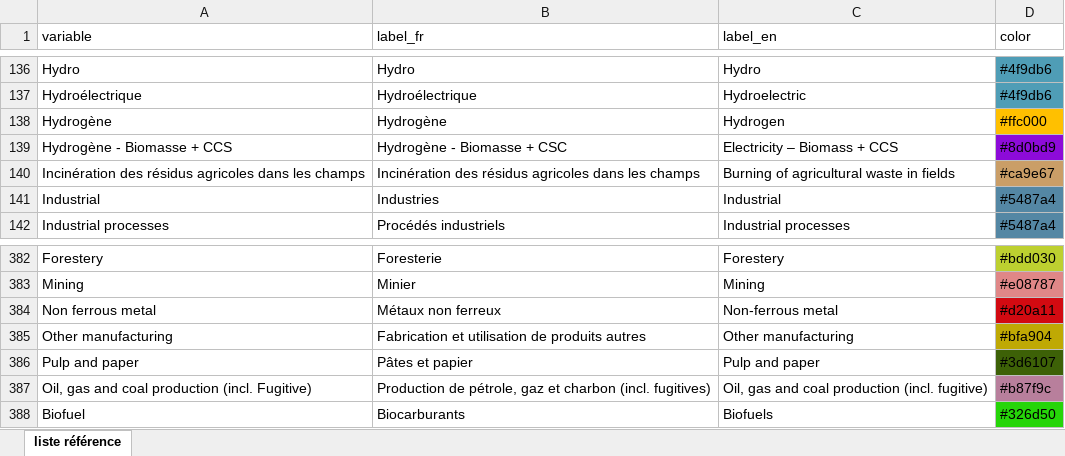
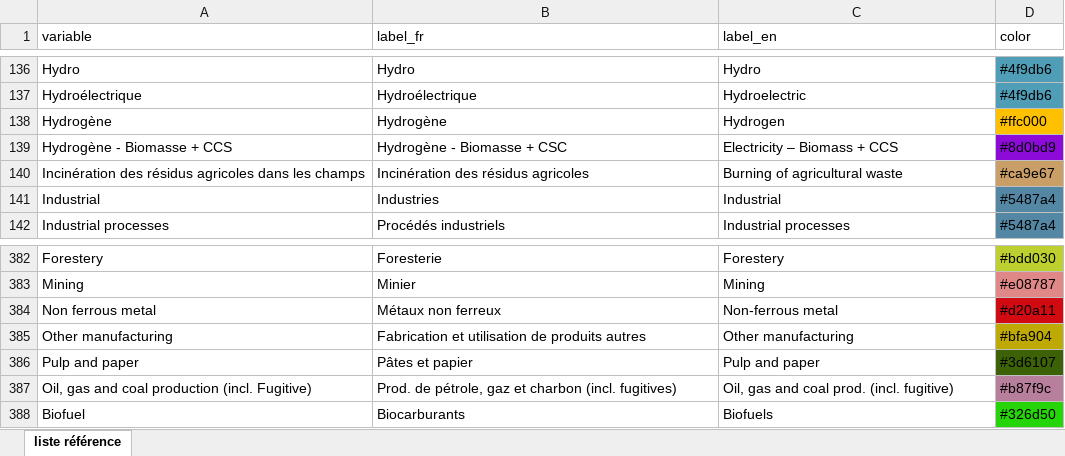
Before and after one commit to domrivest/genGraphIET, an Excel workbook: assets/colors.xlsx, sheet liste référence, drawn as a sheet; only a part is shown, gaps mark what is left out; values as stored, in another font and other column widths than the file's, no borders; the diff covers the shown part only; the diff names each change by its address in the sheet, - before the commit and + after, or states it on an @@ line.

```diff
--- a/assets/colors.xlsx (sheet liste référence)
+++ b/assets/colors.xlsx (sheet liste référence)
-B140 (label_fr): Incinération des résidus agricoles dans les champs
+B140 (label_fr): Incinération des résidus agricoles
-C140 (label_en): Burning of agricultural waste in fields
+C140 (label_en): Burning of agricultural waste
-B387 (label_fr): Production de pétrole,…
+B387 (label_fr): Prod. de pétrole,…
-C387 (label_en): Oil, gas and coal production (incl. fugitive)
+C387 (label_en): Oil, gas and coal prod. (incl. fugitive)
```
Also changed, not shown: 17 edited cells elsewhere in this sheet.
